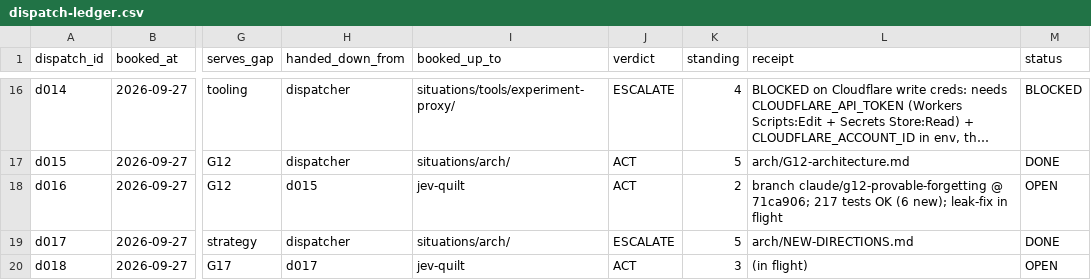
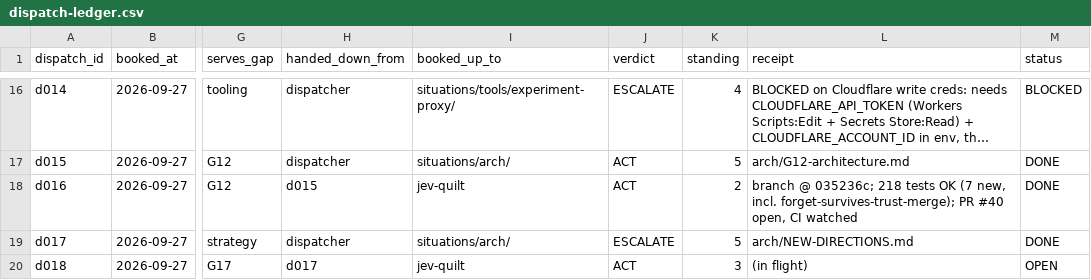
Before and after one commit to SuperInstance/AI-Writings, a CSV file: situations/dispatch-ledger.csv, drawn as a sheet; only a part is shown, gaps mark what is left out; long unchanged cells end in …; the diff covers the shown part only; the diff names each change by its address in the sheet, - before the commit and + after, or states it on an @@ line.

```diff
--- a/situations/dispatch-ledger.csv
+++ b/situations/dispatch-ledger.csv
-L18 (receipt): branch claude/g12-provable-forgetting @ 71ca906; 217 tests OK (6 new); leak-fix in flight
+L18 (receipt): branch @ 035236c; 218 tests OK (7 new, incl. forget-survives-trust-merge); PR #40 open, CI watched
-M18 (status): OPEN
+M18 (status): DONE
```
Also changed, not shown: 1 added row and 3 edited cells elsewhere in this file.
